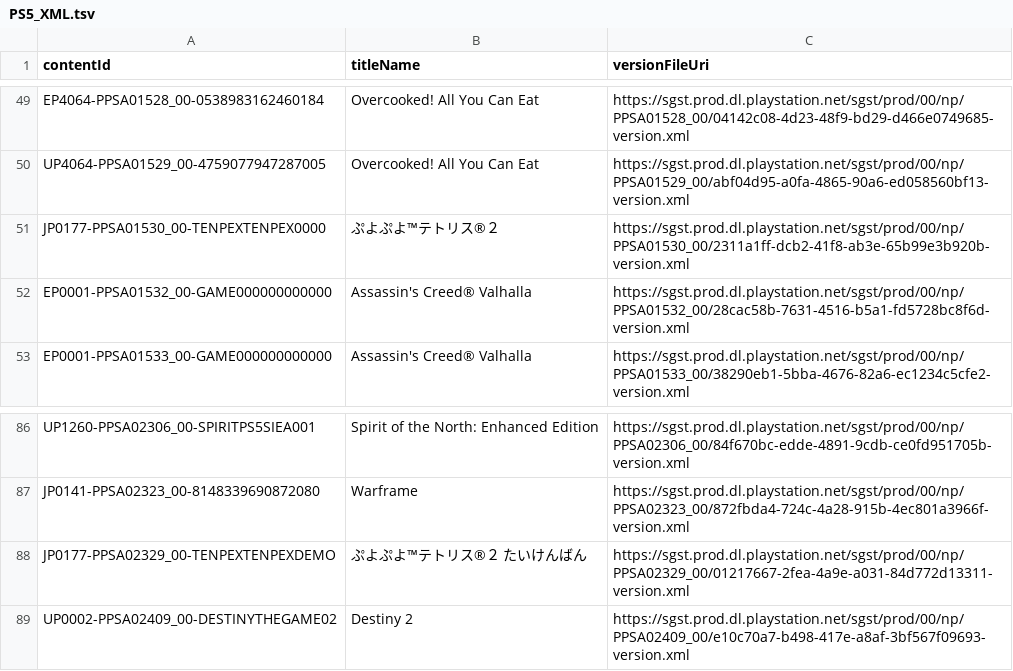
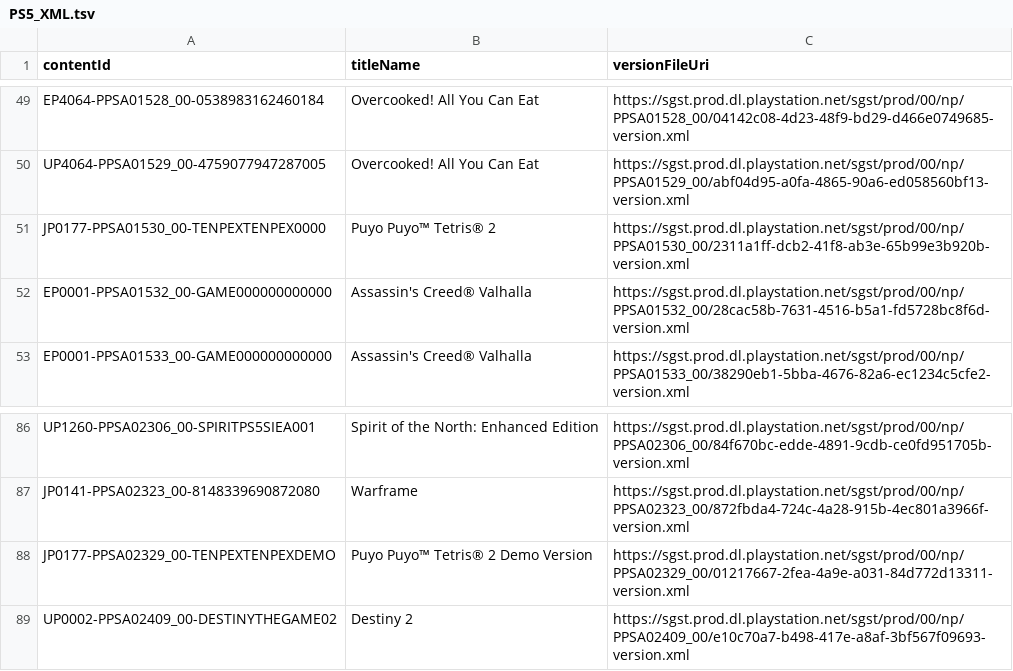
Before and after one commit to 1jtp8sobiu/ps5-pkg, a TSV file: PS5_XML.tsv, drawn as a sheet; only a part is shown, gaps mark what is left out.

```diff
--- a/PS5_XML.tsv
+++ b/PS5_XML.tsv
@@ -50,3 +50,3 @@ EP4064-PPSA01528_00-0538983162460184	Overcooked! All You Can Eat	https://sgst.pr
 UP4064-PPSA01529_00-4759077947287005	Overcooked! All You Can Eat	https://sgst.prod.dl.playstation.net/sgst/prod/00/np/PPSA01529_00/abf04d95-a0fa-4865-90a6-ed058560bf13-version.xml
-JP0177-PPSA01530_00-TENPEXTENPEX0000	ぷよぷよ™テトリス®２	https://sgst.prod.dl.playstation.net/sgst/prod/00/np/PPSA01530_00/2311a1ff-dcb2-41f8-ab3e-65b99e3b920b-version.xml
+JP0177-PPSA01530_00-TENPEXTENPEX0000	Puyo Puyo™ Tetris® 2	https://sgst.prod.dl.playstation.net/sgst/prod/00/np/PPSA01530_00/2311a1ff-dcb2-41f8-ab3e-65b99e3b920b-version.xml
 EP0001-PPSA01532_00-GAME000000000000	Assassin's Creed® Valhalla	https://sgst.prod.dl.playstation.net/sgst/prod/00/np/PPSA01532_00/28cac58b-7631-4516-b5a1-fd5728bc8f6d-version.xml
@@ -87,3 +87,3 @@ UP1260-PPSA02306_00-SPIRITPS5SIEA001	Spirit of the North: Enhanced Edition	https
 JP0141-PPSA02323_00-8148339690872080	Warframe	https://sgst.prod.dl.playstation.net/sgst/prod/00/np/PPSA02323_00/872fbda4-724c-4a28-915b-4ec801a3966f-version.xml
-JP0177-PPSA02329_00-TENPEXTENPEXDEMO	ぷよぷよ™テトリス®２ たいけんばん	https://sgst.prod.dl.playstation.net/sgst/prod/00/np/PPSA02329_00/01217667-2fea-4a9e-a031-84d772d13311-version.xml
+JP0177-PPSA02329_00-TENPEXTENPEXDEMO	Puyo Puyo™ Tetris® 2 Demo Version	https://sgst.prod.dl.playstation.net/sgst/prod/00/np/PPSA02329_00/01217667-2fea-4a9e-a031-84d772d13311-version.xml
 UP0002-PPSA02409_00-DESTINYTHEGAME02	Destiny 2	https://sgst.prod.dl.playstation.net/sgst/prod/00/np/PPSA02409_00/e10c70a7-b498-417e-a8af-3bf567f09693-version.xml
```
Also changed, not shown: 1 other file.
